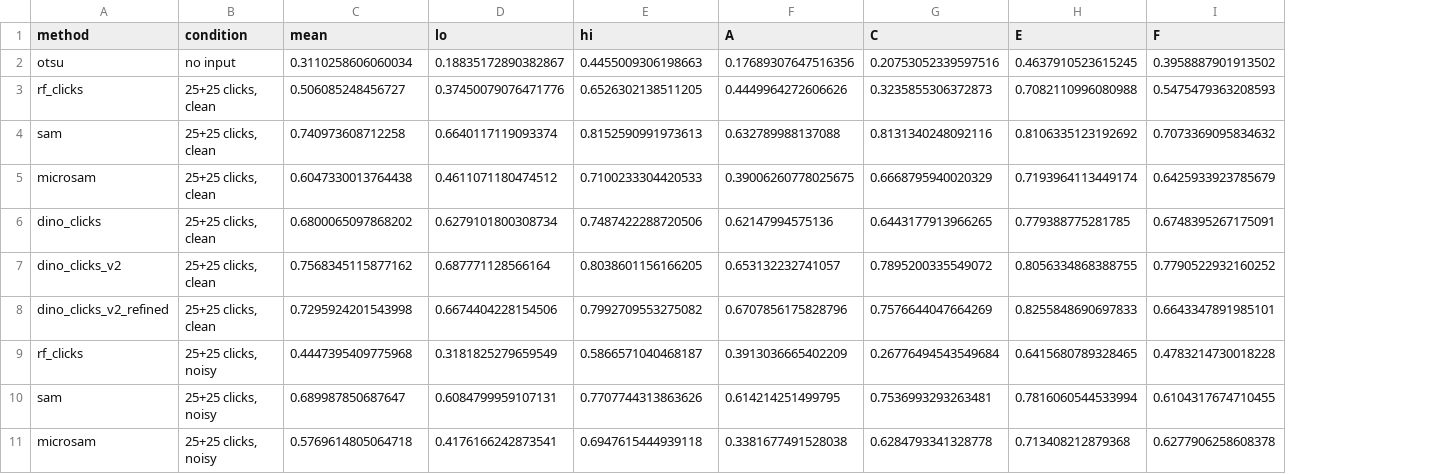
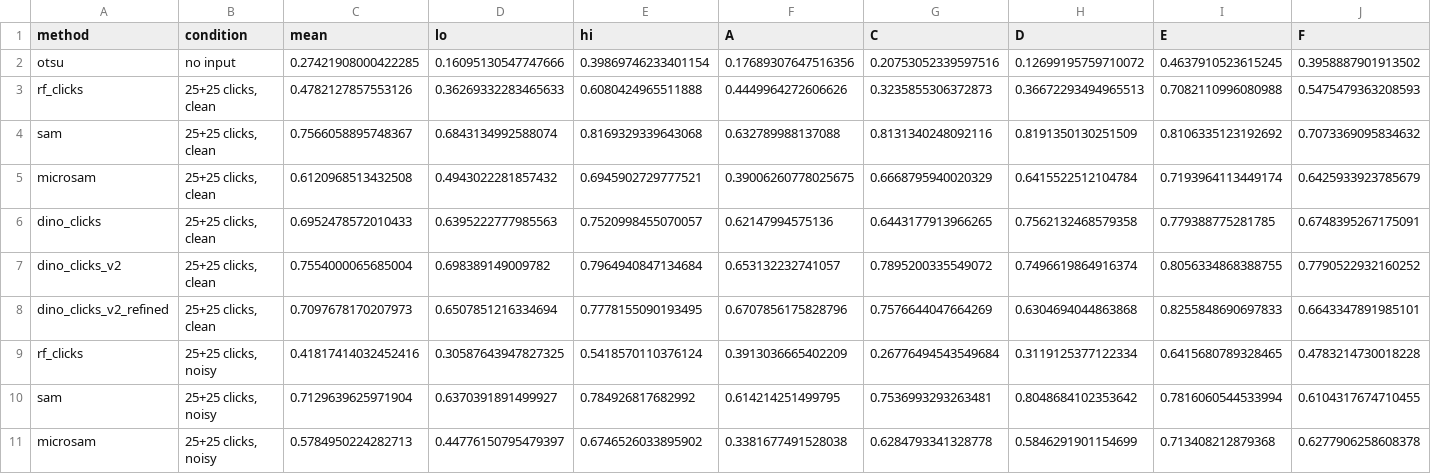
Before and after one commit to matildahellstrom/boneseg, a CSV file: paper/results/dice_summary.csv, drawn as a sheet; only a part is shown; the diff covers the shown part only; the diff names each change by its address in the sheet, - before the commit and + after, or states it on an @@ line.

```diff
--- a/paper/results/dice_summary.csv
+++ b/paper/results/dice_summary.csv
+column H (D), rows 2-11: 0.12699195759710072 | 0.36672293494965513 | 0.8191350130251509 | 0.6415522512104784 | 0.7562132468579358 | 0.7496619864916374 | 0.6304694044863868 | 0.3119125377122334 | 0.8048684102353642 | 0.5846291901154699
-C2 (mean): 0.3110258606060034
+C2 (mean): 0.27421908000422285
-D2 (lo): 0.18835172890382867
+D2 (lo): 0.16095130547747666
-E2 (hi): 0.4455009306198663
+E2 (hi): 0.39869746233401154
-C3 (mean): 0.506085248456727
+C3 (mean): 0.4782127857553126
-D3 (lo): 0.37450079076471776
+D3 (lo): 0.36269332283465633
-E3 (hi): 0.6526302138511205
+E3 (hi): 0.6080424965511888
-C4 (mean): 0.740973608712258
+C4 (mean): 0.7566058895748367
-D4 (lo): 0.6640117119093374
+D4 (lo): 0.6843134992588074
-E4 (hi): 0.8152590991973613
+E4 (hi): 0.8169329339643068
-C5 (mean): 0.6047330013764438
+C5 (mean): 0.6120968513432508
-D5 (lo): 0.4611071180474512
+D5 (lo): 0.4943022281857432
-E5 (hi): 0.7100233304420533
+E5 (hi): 0.6945902729777521
-C6 (mean): 0.6800065097868202
+C6 (mean): 0.6952478572010433
-D6 (lo): 0.6279101800308734
+D6 (lo): 0.6395222777985563
-E6 (hi): 0.7487422288720506
+E6 (hi): 0.7520998455070057
-C7 (mean): 0.7568345115877162
+C7 (mean): 0.7554000065685004
-D7 (lo): 0.687771128566164
+D7 (lo): 0.698389149009782
-E7 (hi): 0.8038601156166205
+E7 (hi): 0.7964940847134684
-C8 (mean): 0.7295924201543998
+C8 (mean): 0.7097678170207973
-D8 (lo): 0.6674404228154506
+D8 (lo): 0.6507851216334694
-E8 (hi): 0.7992709553275082
+E8 (hi): 0.7778155090193495
-C9 (mean): 0.4447395409775968
+C9 (mean): 0.41817414032452416
-D9 (lo): 0.3181825279659549
+D9 (lo): 0.30587643947827325
-E9 (hi): 0.5866571040468187
+E9 (hi): 0.5418570110376124
-C10 (mean): 0.689987850687647
+C10 (mean): 0.7129639625971904
-D10 (lo): 0.6084799959107131
+D10 (lo): 0.6370391891499927
-E10 (hi): 0.7707744313863626
+E10 (hi): 0.784926817682992
-C11 (mean): 0.5769614805064718
+C11 (mean): 0.5784950224282713
-D11 (lo): 0.4176166242873541
+D11 (lo): 0.44776150795479397
-E11 (hi): 0.6947615444939118
+E11 (hi): 0.6746526033895902
```
Also changed, not shown: 63 edited cells elsewhere in this file, paper/results/agreement.csv, 8 other files.
